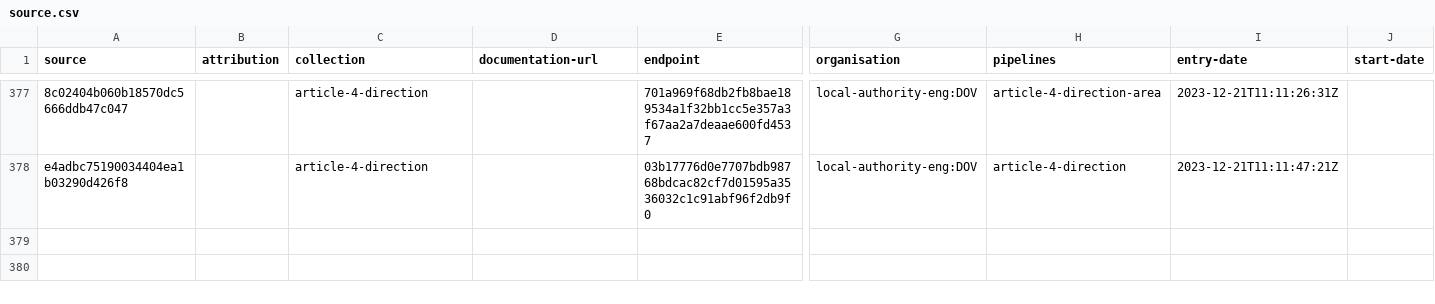
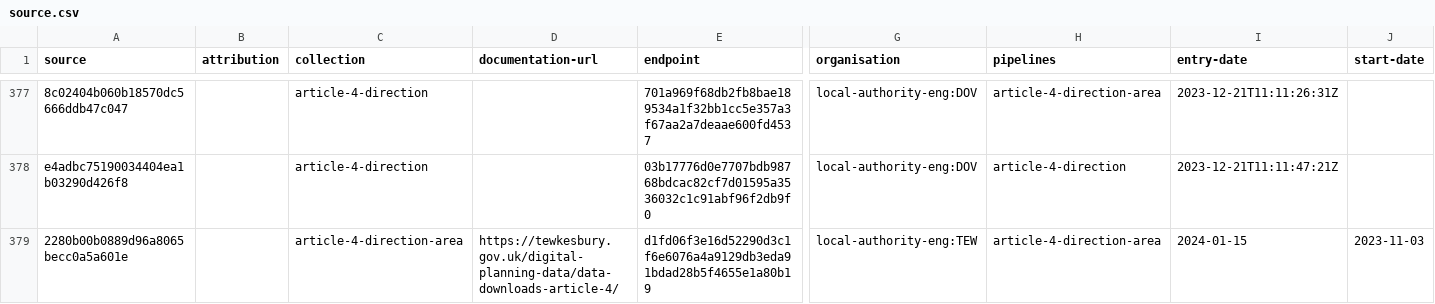
Before and after one commit to digital-land/article-4-direction-collection, a CSV file: collection/source.csv, drawn as a sheet; only a part is shown, gaps mark what is left out; rows hold the shown columns only; the diff names each change by its address in the sheet, - before the commit and + after, or states it on an @@ line.

```diff
--- a/collection/source.csv
+++ b/collection/source.csv
+row 379: 2280b00b0889d96a8065becc0a5a601e |  | article-4-direction-area | https://tewkesbury.gov.uk/digital-planning-data/data-downloads-article-4/ | d1fd06f3e16d52290d3c1f6e6076a4a9129db3eda91bdad28b5f4655e1a80b19 | local-authority-eng:TEW | article-4-direction-area | 2024-01-15 | 2023-11-03
```
Also changed, not shown: collection/endpoint.csv, pipeline/lookup.csv.
